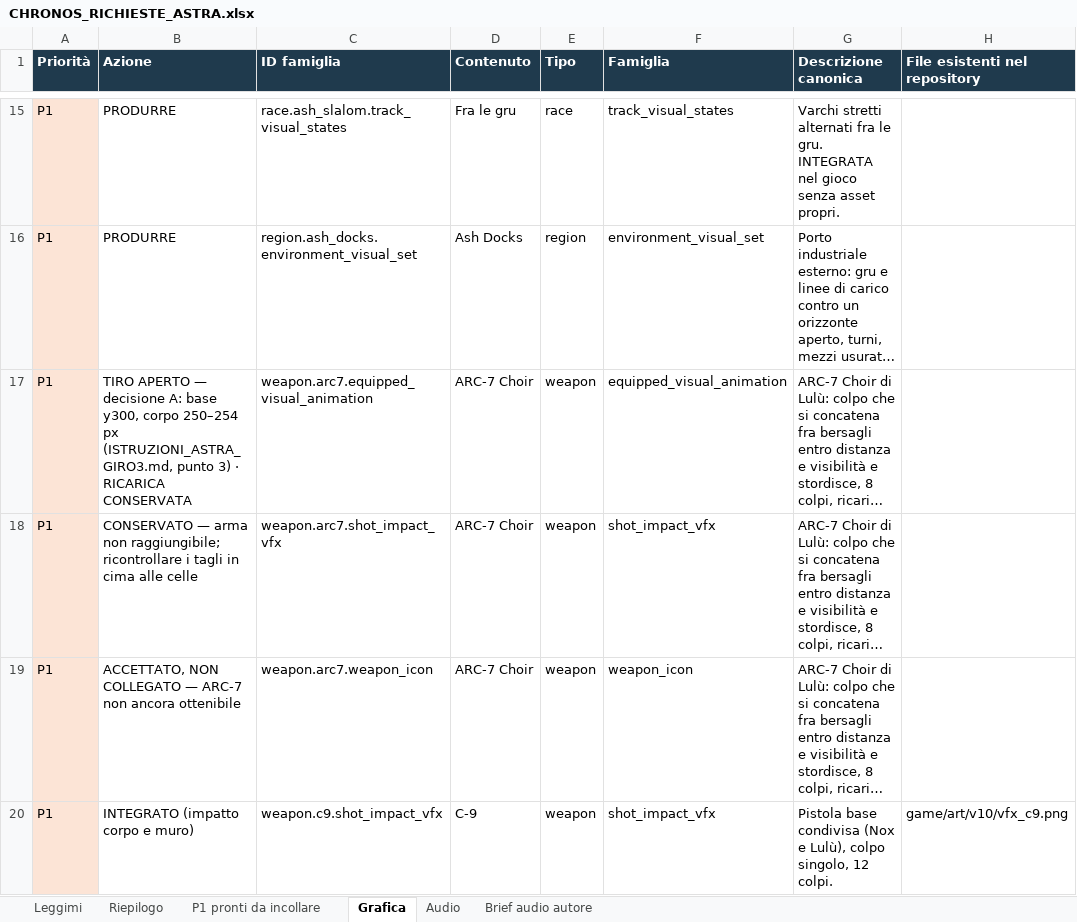
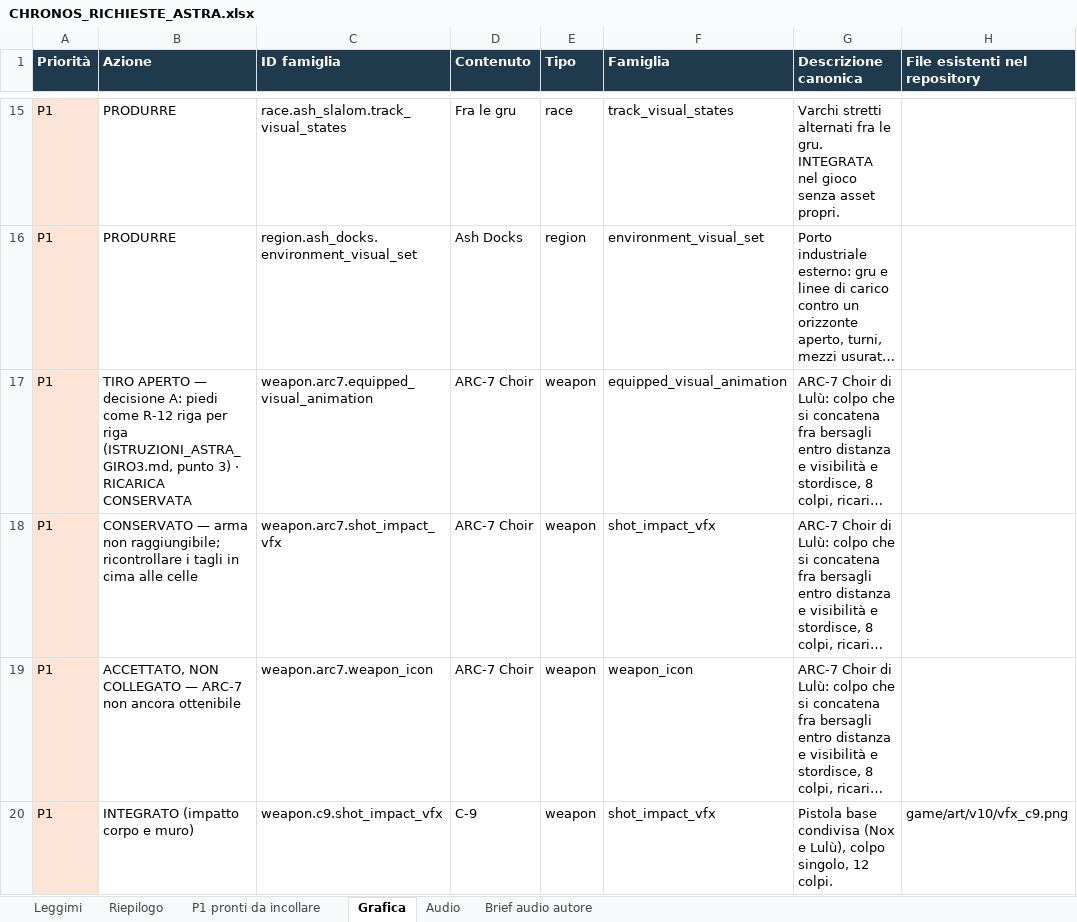
Before and after one commit to Flexati/Adventure-city, an Excel workbook: docs/gold/astra/CHRONOS_RICHIESTE_ASTRA.xlsx, sheet Grafica, drawn as a sheet; only a part is shown, gaps mark what is left out; long unchanged cells end in …; values as stored, in another font and other column widths than the file's, no borders; the diff covers the shown part only; the diff names each change by its address in the sheet, - before the commit and + after, or states it on an @@ line.

```diff
--- a/docs/gold/astra/CHRONOS_RICHIESTE_ASTRA.xlsx (sheet Grafica)
+++ b/docs/gold/astra/CHRONOS_RICHIESTE_ASTRA.xlsx (sheet Grafica)
-B17 (Azione): …decisione A: base y300, corpo 250–254 px (ISTRUZIONI_ASTRA_GIRO3.md, punto…
+B17 (Azione): …decisione A: piedi come R-12 riga per riga (ISTRUZIONI_ASTRA_GIRO3.md, punto…
```
Also changed, not shown: 1 edited cell elsewhere in this sheet, 11 other files.
